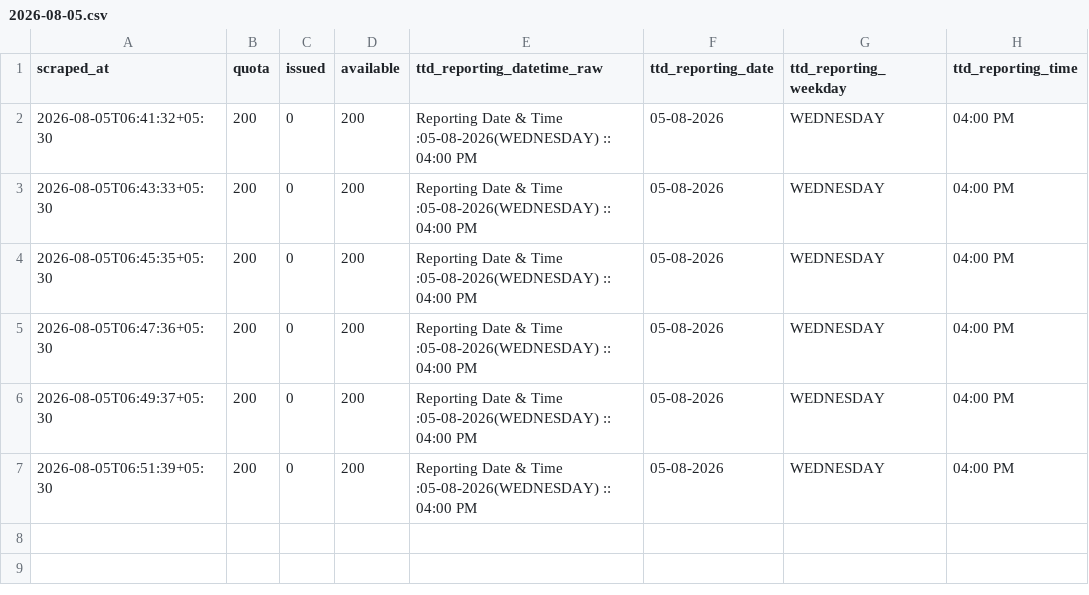
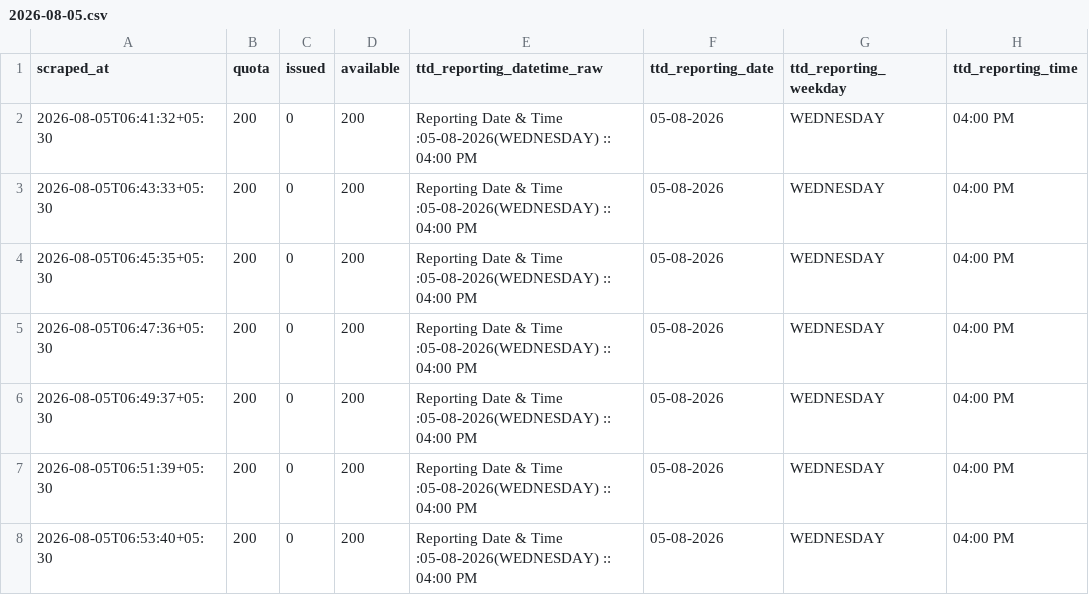
Before and after one commit to vamsikrishnamvk/tirupati-darshan-tracker, a CSV file: data/srivani_airport/2026-08-05.csv, drawn as a sheet.

Commit message:
data: merge local 2-min samples (2026-08-05 06:54 IST)

```diff
--- a/data/srivani_airport/2026-08-05.csv
+++ b/data/srivani_airport/2026-08-05.csv
@@ -7 +7,2 @@ scraped_at,quota,issued,available,ttd_reporting_datetime_raw,ttd_reporting_date,
 2026-08-05T06:51:39+05:30,200,0,200,Reporting Date & Time :05-08-2026(WEDNESDAY) :: 04:00 PM,05-08-2026,WEDNESDAY,04:00 PM
+2026-08-05T06:53:40+05:30,200,0,200,Reporting Date & Time :05-08-2026(WEDNESDAY) :: 04:00 PM,05-08-2026,WEDNESDAY,04:00 PM
```
Also changed, not shown: 1 other file.
